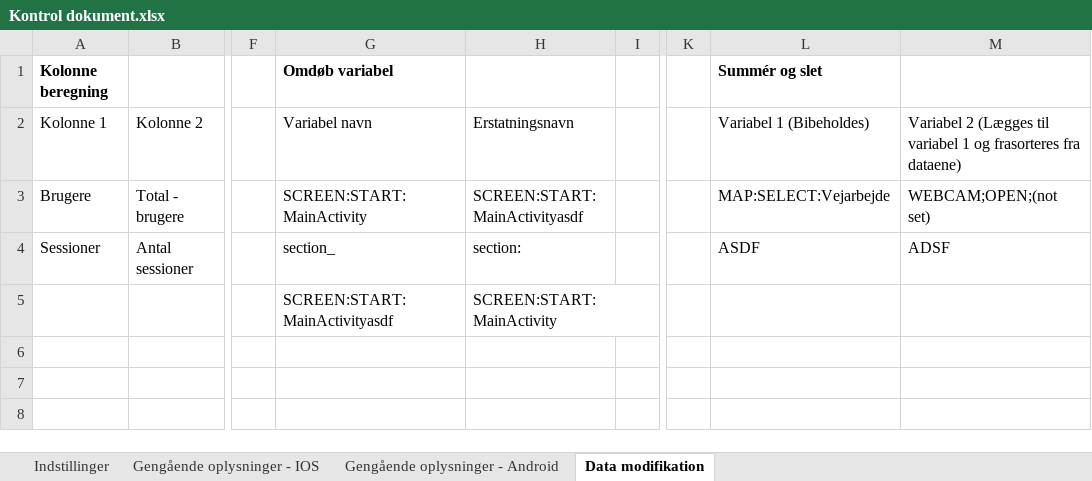
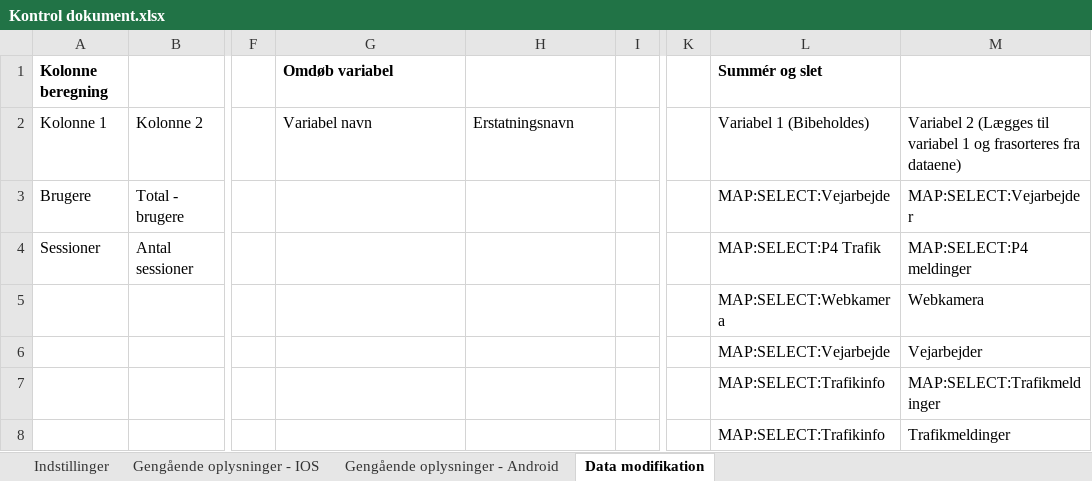
Before and after one commit to LasseJensen213/ExcelAnalyser, an Excel workbook: ExcelAnalyzer/Kontrol dokument.xlsx, sheet Data modifikation, drawn as a sheet; only a part is shown, gaps mark what is left out; values as stored, in another font and other column widths than the file's, no borders; removed rows and columns are numbered as before the commit, all else as after; rows hold the shown columns only; the diff names each change by its address in the sheet, - before the commit and + after, or states it on an @@ line.

```diff
--- a/ExcelAnalyzer/Kontrol dokument.xlsx (sheet Data modifikation)
+++ b/ExcelAnalyzer/Kontrol dokument.xlsx (sheet Data modifikation)
-G3: SCREEN:START:MainActivity
+G3: (empty)
-H3: SCREEN:START:MainActivityasdf
+H3: (empty)
-M3: WEBCAM;OPEN;(not set)
+M3: MAP:SELECT:Vejarbejder
-G4: section_
+G4: (empty)
-H4: section:
+H4: (empty)
-L4: ASDF
+L4: MAP:SELECT:P4 Trafik
-M4: ADSF
+M4: MAP:SELECT:P4 meldinger
-row 5:  |  |  | SCREEN:START:MainActivityasdf | SCREEN:START:MainActivity
+row 5:  |  |  |  |  |  |  | MAP:SELECT:Webkamera | Webkamera
+row 6:  |  |  |  |  |  |  | MAP:SELECT:Vejarbejde | Vejarbejder
+row 7:  |  |  |  |  |  |  | MAP:SELECT:Trafikinfo | MAP:SELECT:Trafikmeldinger
+row 8:  |  |  |  |  |  |  | MAP:SELECT:Trafikinfo | Trafikmeldinger
```
Also changed, not shown: sheet Gengående oplysninger - IOS, sheet Gengående oplysninger - Android, sheet Indstillinger, 6 other files.
